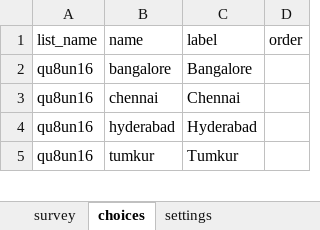
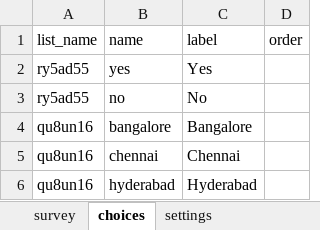
Before and after one commit to udhyam/istri, an Excel workbook: resources/forms/002-beneficiary-pitching.xlsx, sheet choices, drawn as a sheet; only a part is shown; the shorter side is filled out with more unchanged rows; values as stored, in another font and other column widths than the file's, no borders; the diff names each change by its address in the sheet, - before the commit and + after, or states it on an @@ line.

```diff
--- a/resources/forms/002-beneficiary-pitching.xlsx (sheet choices)
+++ b/resources/forms/002-beneficiary-pitching.xlsx (sheet choices)
+row 2: ry5ad55 | yes | Yes
+row 3: ry5ad55 | no | No
```
Also changed, not shown: sheet survey, sheet settings, resources/forms/001-market-baseline-retailers.xlsx, resources/forms/001-market-baseline.xlsx, 1 other file.
